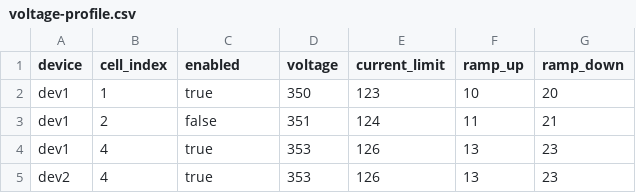
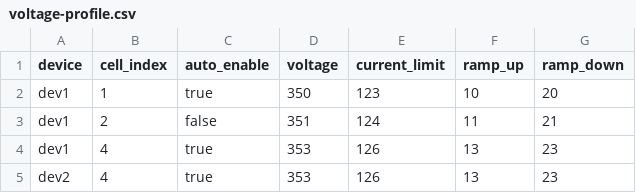
Before and after one commit to kononovarseniy/inp-msvc, a CSV file: config-emulator/voltage-profile.csv, drawn as a sheet.

Commit message:
Bulk enable/disable

```diff
--- a/config-emulator/voltage-profile.csv
+++ b/config-emulator/voltage-profile.csv
@@ -1,2 +1,2 @@
-device, cell_index, enabled,    voltage,    current_limit,  ramp_up,    ramp_down
+device, cell_index, auto_enable,voltage,    current_limit,  ramp_up,    ramp_down
 dev1,   1,          true,       350,        123,            10,         20
```
Also changed, not shown: 5 other files.
